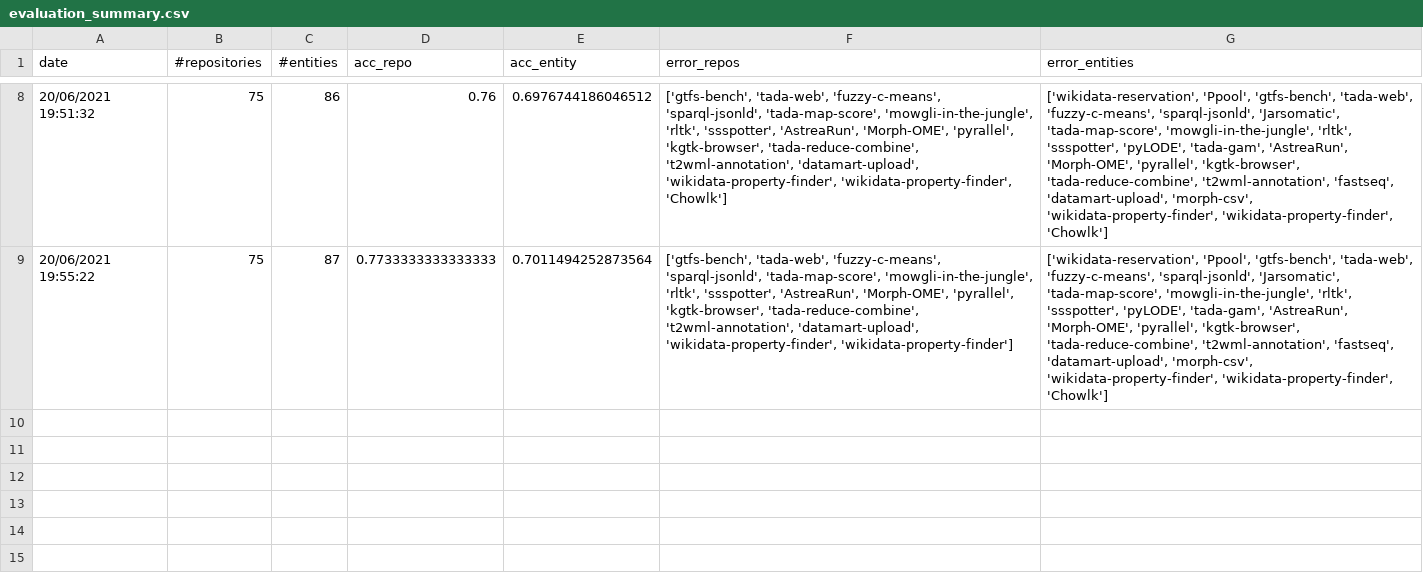
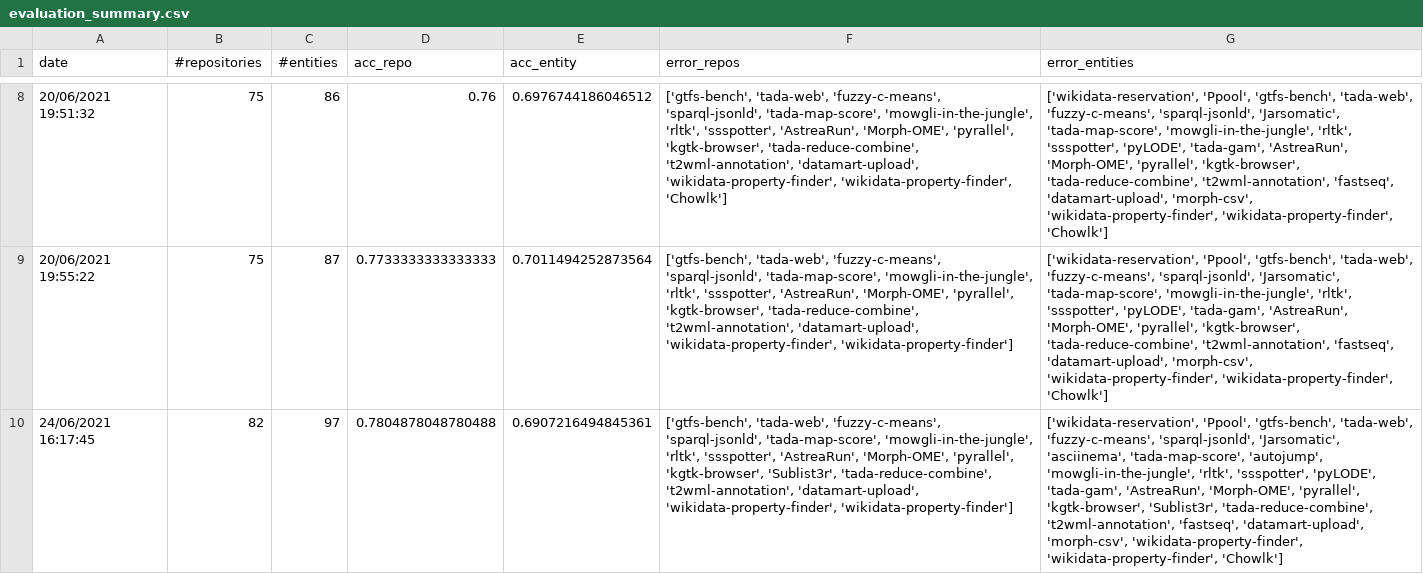
Before and after one commit to SoftwareUnderstanding/inspect4py, a CSV file: main_command/evaluation_summary.csv, drawn as a sheet; only a part is shown, gaps mark what is left out; the diff names each change by its address in the sheet, - before the commit and + after, or states it on an @@ line.

Commit message:
new evaluation

```diff
--- a/main_command/evaluation_summary.csv
+++ b/main_command/evaluation_summary.csv
+row 10: 24/06/2021 16:17:45 | 82 | 97 | 0.7804878048780488 | 0.6907216494845361 | ['gtfs-bench', 'tada-web', 'fuzzy-c-means', 'sparql-jsonld', 'tada-map-score', 'mowgli-in-the-jungle', 'rltk', 'ssspotter', 'AstreaRun', 'Morph-OME', 'pyrallel', 'kgtk-browser', 'Sublist3r', 'tada-reduce-combine', 't2wml-annotation', 'datamart-upload', 'wikidata-property-finder', 'wikidata-property-finder'] | ['wikidata-reservation', 'Ppool', 'gtfs-bench', 'tada-web', 'fuzzy-c-means', 'sparql-jsonld', 'Jarsomatic', 'asciinema', 'tada-map-score', 'autojump', 'mowgli-in-the-jungle', 'rltk', 'ssspotter', 'pyLODE', 'tada-gam', 'AstreaRun', 'Morph-OME', 'pyrallel', 'kgtk-browser', 'Sublist3r', 'tada-reduce-combine', 't2wml-annotation', 'fastseq', 'datamart-upload', 'morph-csv', 'wikidata-property-finder', 'wikidata-property-finder', 'Chowlk']
```
